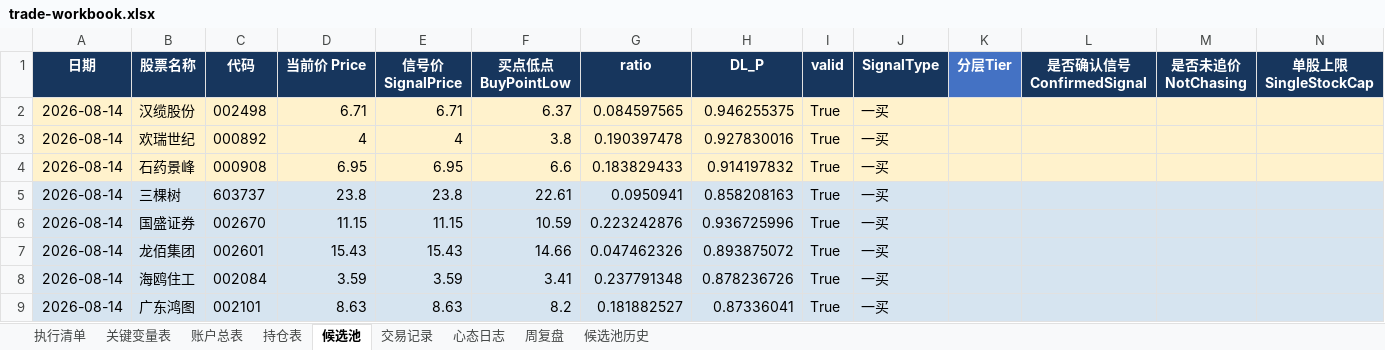
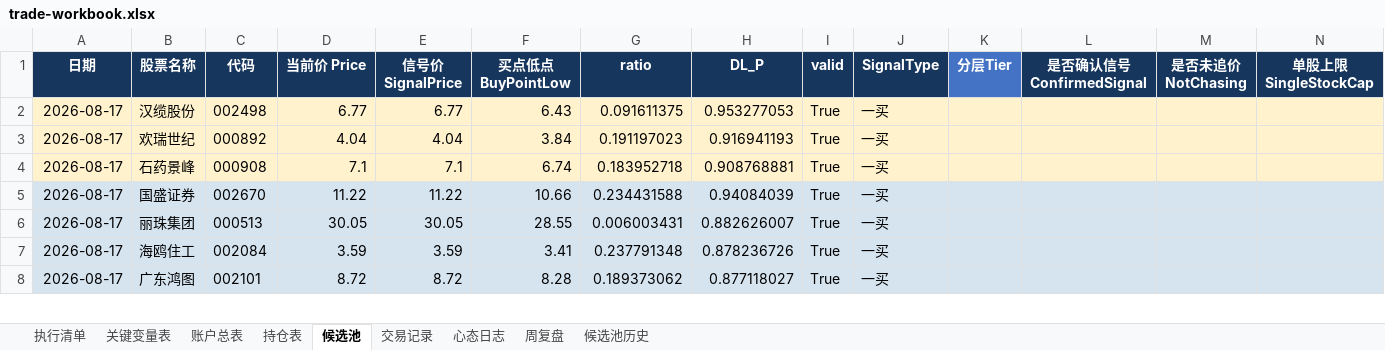
Before and after one commit to soros7788/TradingAgents-CN, an Excel workbook: scripts/chanlun-workflow/trade-workbook.xlsx, sheet 候选池, drawn as a sheet; only a part is shown; values as stored, in another font and other column widths than the file's, no borders; charts and pictures and conditional formats not drawn; removed rows and columns are numbered as before the commit, all else as after; rows hold the shown columns only; the diff covers the shown part only; the diff names each change by its address in the sheet, - before the commit and + after, or states it on an @@ line.

```diff
--- a/scripts/chanlun-workflow/trade-workbook.xlsx (sheet 候选池)
+++ b/scripts/chanlun-workflow/trade-workbook.xlsx (sheet 候选池)
-A2:A4 (日期): 2026-08-14
+A2:A4 (日期): 2026-08-17
-D2 (当前价 Price): 6.71
+D2 (当前价 Price): 6.77
-E2 (信号价 SignalPrice): 6.71
+E2 (信号价 SignalPrice): 6.77
-F2 (买点低点 BuyPointLow): 6.37
+F2 (买点低点 BuyPointLow): 6.43
-G2 (ratio): 0.084597565
+G2 (ratio): 0.091611375
-H2 (DL_P): 0.946255375
+H2 (DL_P): 0.953277053
-D3 (当前价 Price): 4
+D3 (当前价 Price): 4.04
-E3 (信号价 SignalPrice): 4
+E3 (信号价 SignalPrice): 4.04
-F3 (买点低点 BuyPointLow): 3.8
+F3 (买点低点 BuyPointLow): 3.84
-G3 (ratio): 0.190397478
+G3 (ratio): 0.191197023
-H3 (DL_P): 0.927830016
+H3 (DL_P): 0.916941193
-D4 (当前价 Price): 6.95
+D4 (当前价 Price): 7.1
-E4 (信号价 SignalPrice): 6.95
+E4 (信号价 SignalPrice): 7.1
-F4 (买点低点 BuyPointLow): 6.6
+F4 (买点低点 BuyPointLow): 6.74
-G4 (ratio): 0.183829433
+G4 (ratio): 0.183952718
-H4 (DL_P): 0.914197832
+H4 (DL_P): 0.908768881
-row 5: 2026-08-14 | 三棵树 | 603737 | 23.8 | 23.8 | 22.61 | 0.0950941 | 0.858208163 | True | 一买
-A5 (日期): 2026-08-14
+A5 (日期): 2026-08-17
-D5 (当前价 Price): 11.15
+D5 (当前价 Price): 11.22
-E5 (信号价 SignalPrice): 11.15
+E5 (信号价 SignalPrice): 11.22
-F5 (买点低点 BuyPointLow): 10.59
+F5 (买点低点 BuyPointLow): 10.66
-G5 (ratio): 0.223242876
+G5 (ratio): 0.234431588
-H5 (DL_P): 0.936725996
+H5 (DL_P): 0.94084039
-row 7: 2026-08-14 | 龙佰集团 | 002601 | 15.43 | 15.43 | 14.66 | 0.047462326 | 0.893875072 | True | 一买
+row 6: 2026-08-17 | 丽珠集团 | 000513 | 30.05 | 30.05 | 28.55 | 0.006003431 | 0.882626007 | True | 一买
-A7:A8 (日期): 2026-08-14
+A7:A8 (日期): 2026-08-17
-D8 (当前价 Price): 8.63
+D8 (当前价 Price): 8.72
-E8 (信号价 SignalPrice): 8.63
+E8 (信号价 SignalPrice): 8.72
-F8 (买点低点 BuyPointLow): 8.2
+F8 (买点低点 BuyPointLow): 8.28
-G8 (ratio): 0.181882527
+G8 (ratio): 0.189373062
-H8 (DL_P): 0.87336041
+H8 (DL_P): 0.877118027
```
Also changed, not shown: 3 added rows, 7 removed rows and 30 edited cells elsewhere in this sheet.
